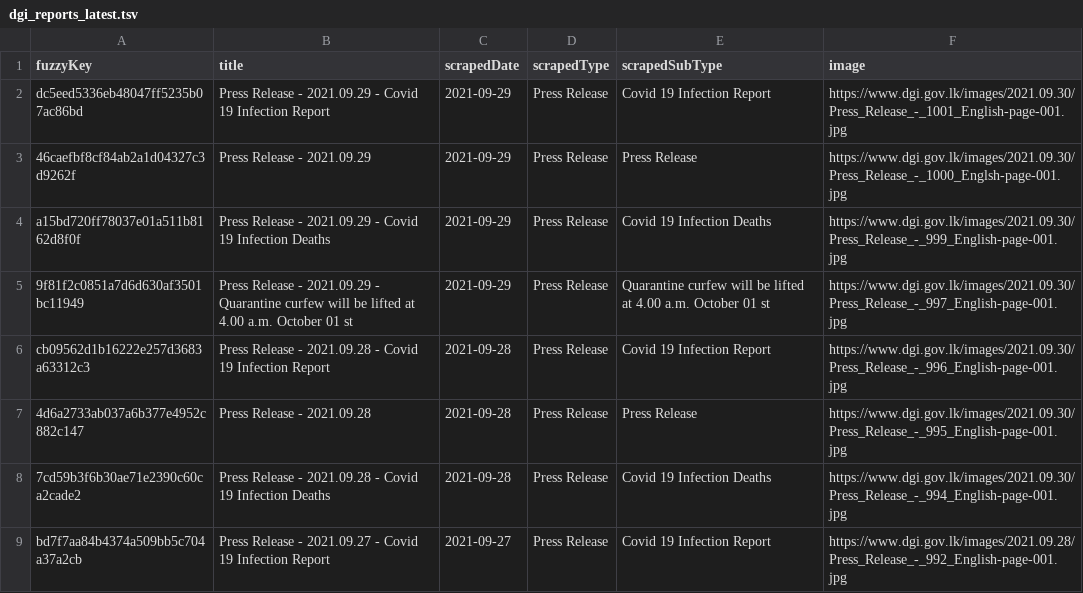
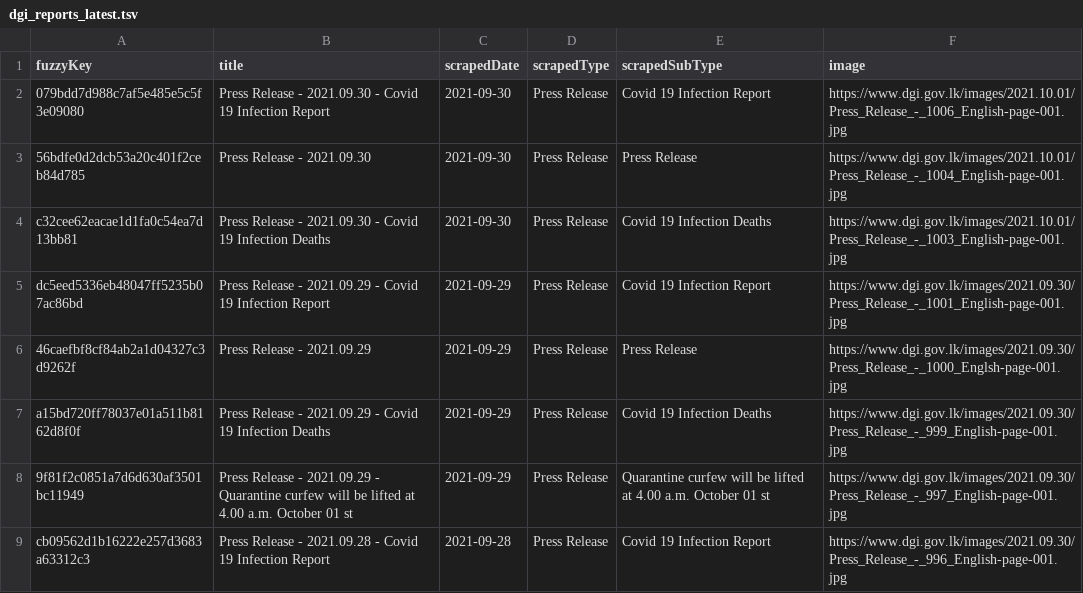
Before and after one commit to kaveenr/covid19-memorial-lk-data, a TSV file: data/dgi_reports_latest.tsv, drawn as a sheet; only a part is shown; the shorter side is filled out with more unchanged rows; the diff names each change by its address in the sheet, - before the commit and + after, or states it on an @@ line.

```diff
--- a/data/dgi_reports_latest.tsv
+++ b/data/dgi_reports_latest.tsv
+row 2: 079bdd7d988c7af5e485e5c5f3e09080 | Press Release - 2021.09.30 - Covid 19 Infection Report | 2021-09-30 | Press Release | Covid 19 Infection Report | https://www.dgi.gov.lk/images/2021.10.01/Press_Release_-_1006_English-page-001.jpg
+row 3: 56bdfe0d2dcb53a20c401f2ceb84d785 | Press Release - 2021.09.30 | 2021-09-30 | Press Release | Press Release | https://www.dgi.gov.lk/images/2021.10.01/Press_Release_-_1004_English-page-001.jpg
+row 4: c32cee62eacae1d1fa0c54ea7d13bb81 | Press Release - 2021.09.30 - Covid 19 Infection Deaths | 2021-09-30 | Press Release | Covid 19 Infection Deaths | https://www.dgi.gov.lk/images/2021.10.01/Press_Release_-_1003_English-page-001.jpg
```
Also changed, not shown: data/user_keys_latest.tsv, 3 other files.
